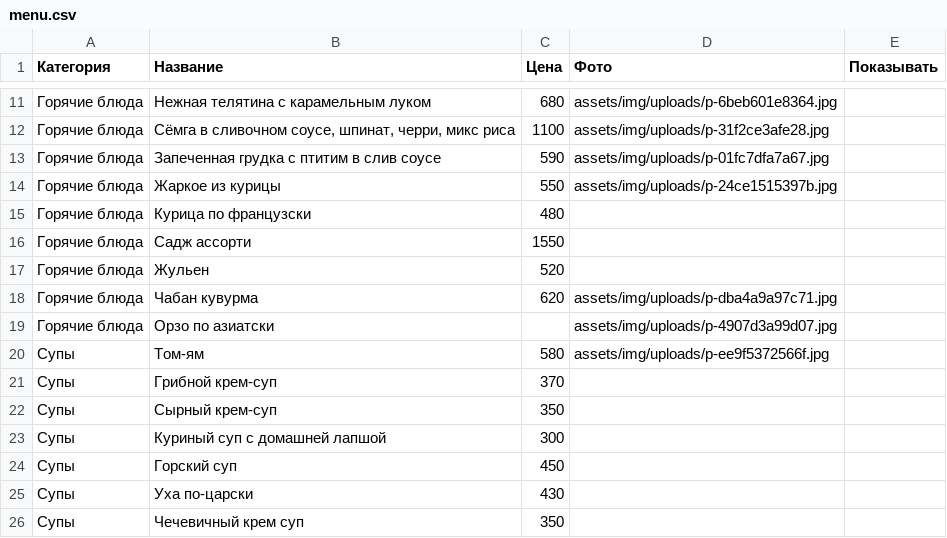
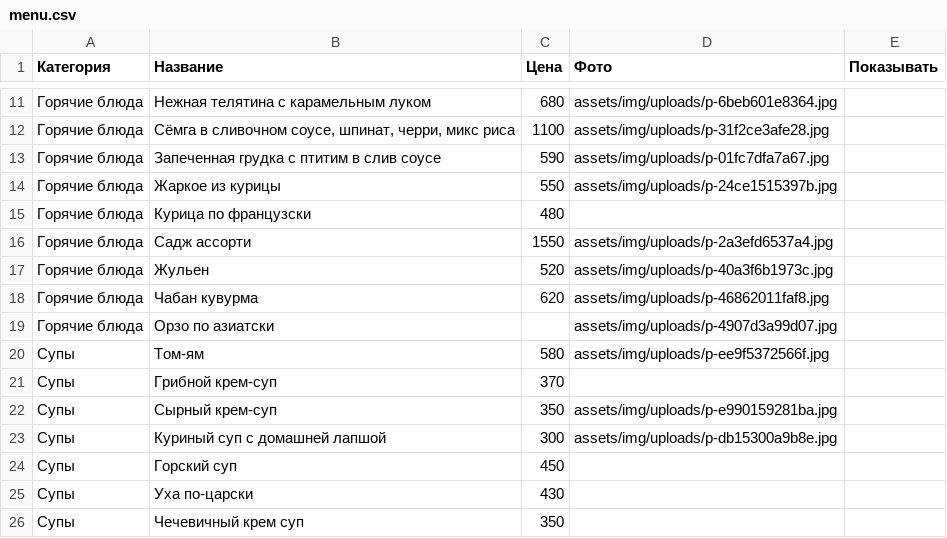
Before and after one commit to mogger112/ribay-steak-house, a CSV file: data/menu.csv, drawn as a sheet; only a part is shown, gaps mark what is left out; the diff covers the shown part only.

Commit message:
Панель владельца: обновление меню

```diff
--- a/data/menu.csv
+++ b/data/menu.csv
@@ -15,5 +15,5 @@
 Горячие блюда,Курица по французски,480,,
-Горячие блюда,Садж ассорти,1550,,
-Горячие блюда,Жульен,520,,
-Горячие блюда,Чабан кувурма,620,assets/img/uploads/p-dba4a9a97c71.jpg,
+Горячие блюда,Садж ассорти,1550,assets/img/uploads/p-2a3efd6537a4.jpg,
+Горячие блюда,Жульен,520,assets/img/uploads/p-40a3f6b1973c.jpg,
+Горячие блюда,Чабан кувурма,620,assets/img/uploads/p-46862011faf8.jpg,
 Горячие блюда,Орзо по азиатски,,assets/img/uploads/p-4907d3a99d07.jpg,
@@ -21,4 +21,4 @@
 Супы,Грибной крем-суп,370,,
-Супы,Сырный крем-суп,350,,
-Супы,Куриный суп с домашней лапшой,300,,
+Супы,Сырный крем-суп,350,assets/img/uploads/p-e990159281ba.jpg,
+Супы,Куриный суп с домашней лапшой,300,assets/img/uploads/p-db15300a9b8e.jpg,
 Супы,Горский суп,450,,
```
Also changed, not shown: 1 added row and 37 edited cells elsewhere in this file.
